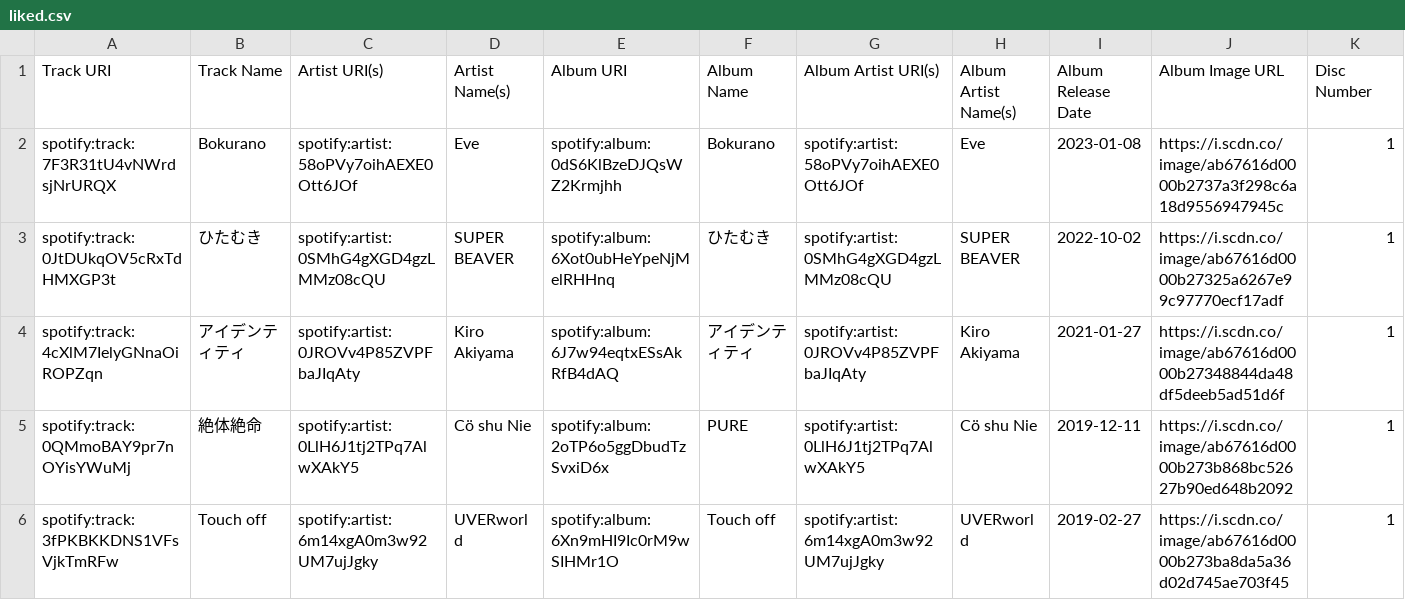
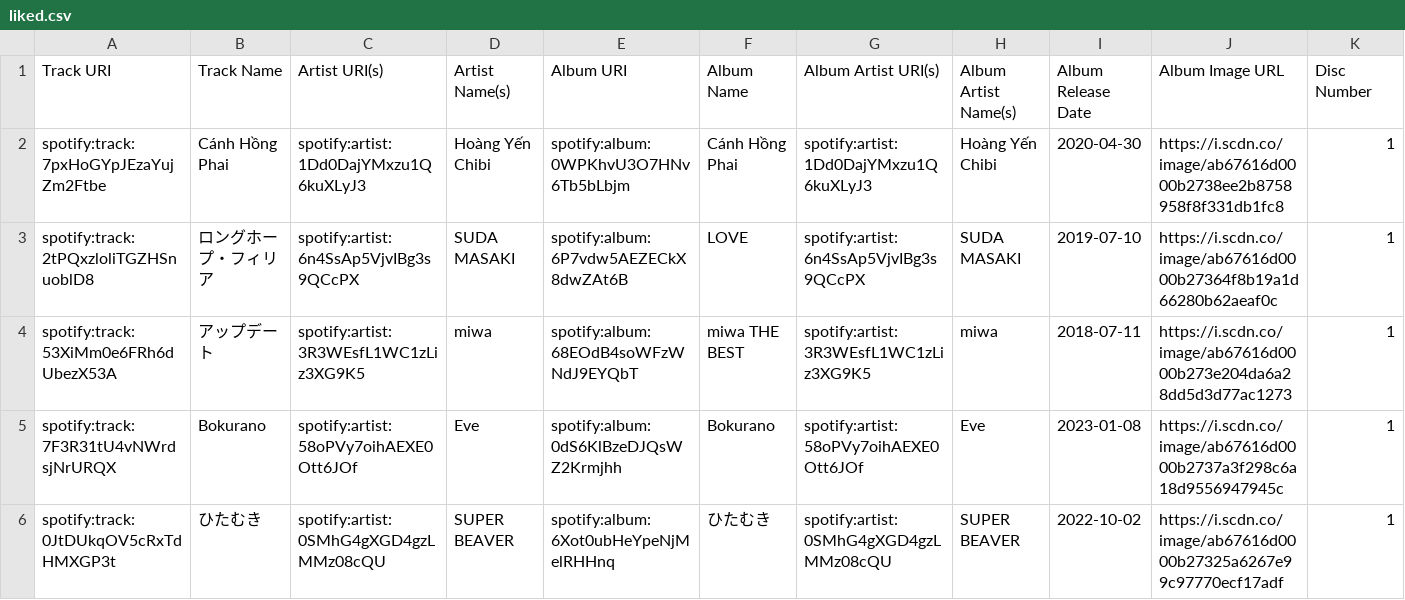
Before and after one commit to brianhuster/spotify-playlists, a CSV file: liked.csv, drawn as a sheet; only a part is shown; the shorter side is filled out with more unchanged rows; rows hold the shown columns only; the diff names each change by its address in the sheet, - before the commit and + after, or states it on an @@ line.

Commit message:
update

```diff
--- a/liked.csv
+++ b/liked.csv
+row 2: spotify:track:7pxHoGYpJEzaYujZm2Ftbe | Cánh Hồng Phai | spotify:artist:1Dd0DajYMxzu1Q6kuXLyJ3 | Hoàng Yến Chibi | spotify:album:0WPKhvU3O7HNv6Tb5bLbjm | Cánh Hồng Phai | spotify:artist:1Dd0DajYMxzu1Q6kuXLyJ3 | Hoàng Yến Chibi | 2020-04-30 | https://i.scdn.co/image/ab67616d0000b2738ee2b8758958f8f331db1fc8 | 1
+row 3: spotify:track:2tPQxzloliTGZHSnuoblD8 | ロングホープ・フィリア | spotify:artist:6n4SsAp5VjvIBg3s9QCcPX | SUDA MASAKI | spotify:album:6P7vdw5AEZECkX8dwZAt6B | LOVE | spotify:artist:6n4SsAp5VjvIBg3s9QCcPX | SUDA MASAKI | 2019-07-10 | https://i.scdn.co/image/ab67616d0000b27364f8b19a1d66280b62aeaf0c | 1
+row 4: spotify:track:53XiMm0e6FRh6dUbezX53A | アップデート | spotify:artist:3R3WEsfL1WC1zLiz3XG9K5 | miwa | spotify:album:68EOdB4soWFzWNdJ9EYQbT | miwa THE BEST | spotify:artist:3R3WEsfL1WC1zLiz3XG9K5 | miwa | 2018-07-11 | https://i.scdn.co/image/ab67616d0000b273e204da6a28dd5d3d77ac1273 | 1
```
